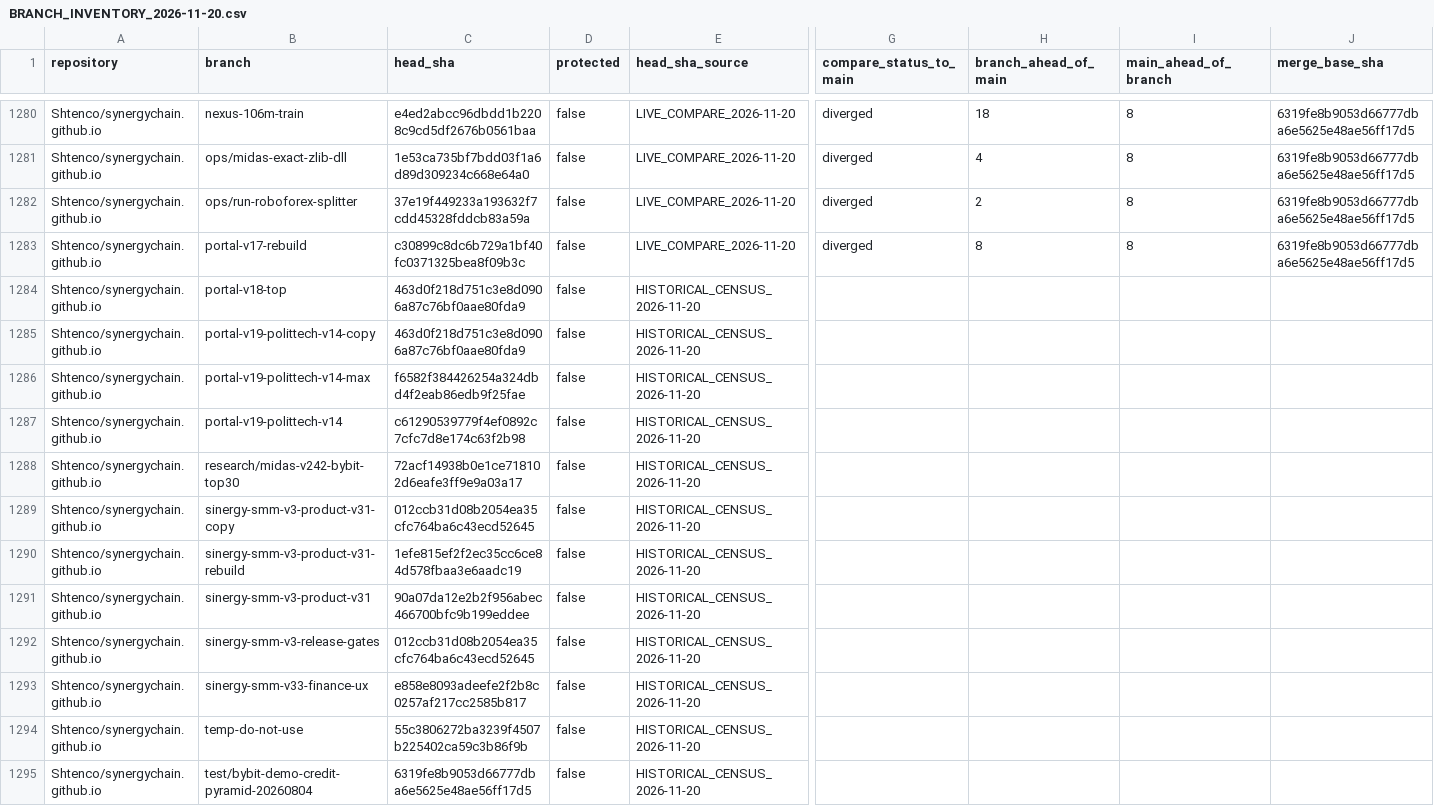
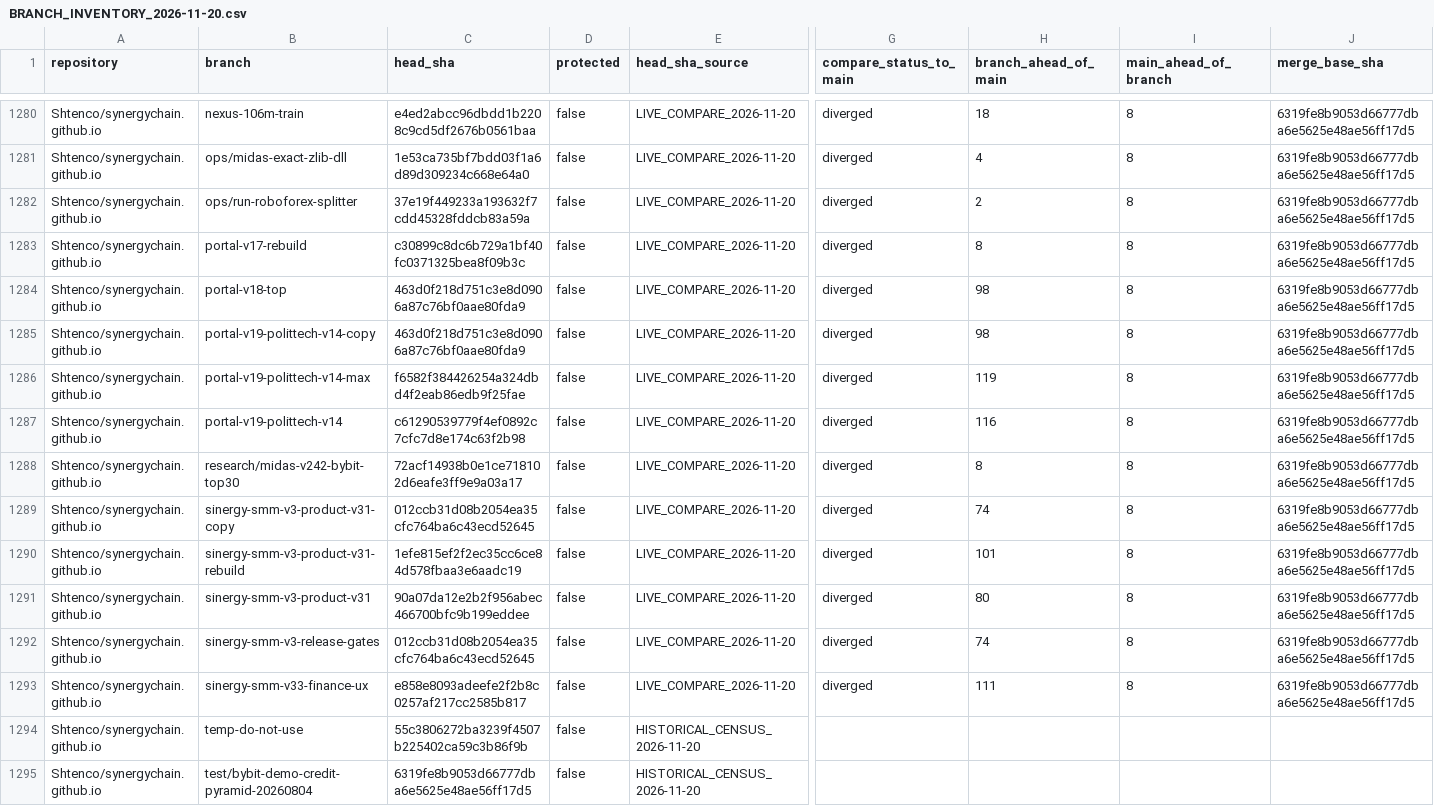
Before and after one commit to Shtenco/synergy, a CSV file: registry/BRANCH_INVENTORY_2026-11-20.csv, drawn as a sheet; only a part is shown, gaps mark what is left out; the diff names each change by its address in the sheet, - before the commit and + after, or states it on an @@ line.

Commit message:
audit(branches): sync next 10 branch ancestry rows

```diff
--- a/registry/BRANCH_INVENTORY_2026-11-20.csv
+++ b/registry/BRANCH_INVENTORY_2026-11-20.csv
-E1284:E1293 (head_sha_source): HISTORICAL_CENSUS_2026-11-20
+E1284:E1293 (head_sha_source): LIVE_COMPARE_2026-11-20
-G1284:G1293 (compare_status_to_main): (empty)
+G1284:G1293 (compare_status_to_main): diverged
-H1284:H1285 (branch_ahead_of_main): (empty)
+H1284:H1285 (branch_ahead_of_main): 98
-I1284:I1293 (main_ahead_of_branch): (empty)
+I1284:I1293 (main_ahead_of_branch): 8
-J1284:J1293 (merge_base_sha): (empty)
+J1284:J1293 (merge_base_sha): 6319fe8b9053d66777dba6e5625e48ae56ff17d5
-H1286 (branch_ahead_of_main): (empty)
+H1286 (branch_ahead_of_main): 119
-H1287 (branch_ahead_of_main): (empty)
+H1287 (branch_ahead_of_main): 116
-H1288 (branch_ahead_of_main): (empty)
+H1288 (branch_ahead_of_main): 8
-H1289 (branch_ahead_of_main): (empty)
+H1289 (branch_ahead_of_main): 74
-H1290 (branch_ahead_of_main): (empty)
+H1290 (branch_ahead_of_main): 101
-H1291 (branch_ahead_of_main): (empty)
+H1291 (branch_ahead_of_main): 80
-H1292 (branch_ahead_of_main): (empty)
+H1292 (branch_ahead_of_main): 74
-H1293 (branch_ahead_of_main): (empty)
+H1293 (branch_ahead_of_main): 111
```
